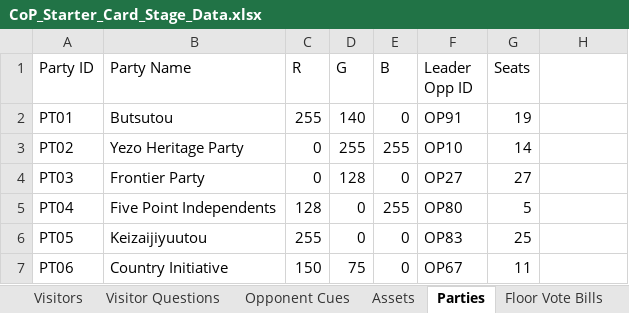
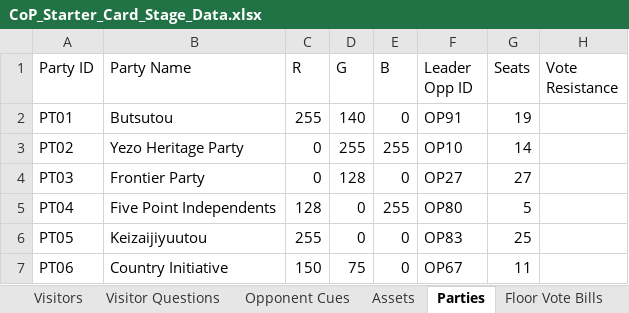
Before and after one commit to Lotusmonogatari/CoP-Deckbuilder, an Excel workbook: design/CoP_Starter_Card_Stage_Data.xlsx, sheet Parties, drawn as a sheet; values as stored, in another font and other column widths than the file's, no borders; the diff names each change by its address in the sheet, - before the commit and + after, or states it on an @@ line.

```diff
--- a/design/CoP_Starter_Card_Stage_Data.xlsx (sheet Parties)
+++ b/design/CoP_Starter_Card_Stage_Data.xlsx (sheet Parties)
-H1: (empty)
+H1: Vote Resistance
```
Also changed, not shown: sheet Balance, sheet Floor Vote Bills, other sheet tabs, 25 other files.
